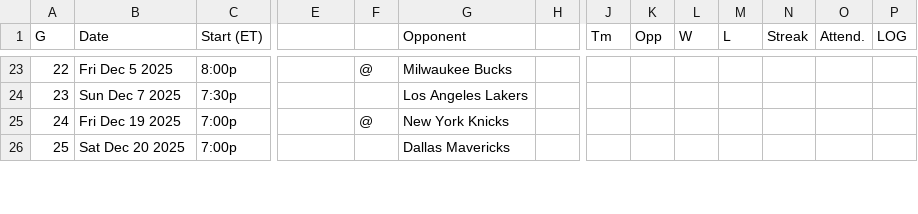
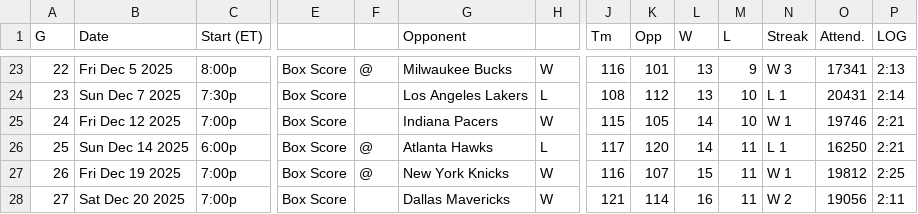
Before and after one commit to juanmoraga05/ProyectoOptimizacion, a CSV file: schedule.csv, drawn as a sheet; only a part is shown, gaps mark what is left out; addresses are those after the commit; rows hold the shown columns only; the diff covers the shown part only; the diff names each change by its address in the sheet, - before the commit and + after, or states it on an @@ line.

```diff
--- a/schedule.csv
+++ b/schedule.csv
-E23:E24: (empty)
+E23:E24: Box Score
-H23: (empty)
+H23: W
-J23 (Tm): (empty)
+J23 (Tm): 116
-K23 (Opp): (empty)
+K23 (Opp): 101
-L23:L24 (W): (empty)
+L23:L24 (W): 13
-M23 (L): (empty)
+M23 (L): 9
-N23 (Streak): (empty)
+N23 (Streak): W 3
-O23 (Attend.): (empty)
+O23 (Attend.): 17341
-P23 (LOG): (empty)
+P23 (LOG): 2:13
-H24: (empty)
+H24: L
-J24 (Tm): (empty)
+J24 (Tm): 108
-K24 (Opp): (empty)
+K24 (Opp): 112
-M24 (L): (empty)
+M24 (L): 10
-N24 (Streak): (empty)
+N24 (Streak): L 1
-O24 (Attend.): (empty)
+O24 (Attend.): 20431
-P24 (LOG): (empty)
+P24 (LOG): 2:14
+row 25: 24 | Fri Dec 12 2025 | 7:00p | Box Score |  | Indiana Pacers | W | 115 | 105 | 14 | 10 | W 1 | 19746 | 2:21
+row 26: 25 | Sun Dec 14 2025 | 6:00p | Box Score | @ | Atlanta Hawks | L | 117 | 120 | 14 | 11 | L 1 | 16250 | 2:21
@@ column A (G) renumbered from row 27 down @@
-E27:E28: (empty)
+E27:E28: Box Score
-H27:H28: (empty)
+H27:H28: W
-J27 (Tm): (empty)
+J27 (Tm): 116
-K27 (Opp): (empty)
+K27 (Opp): 107
-L27 (W): (empty)
+L27 (W): 15
-M27:M28 (L): (empty)
+M27:M28 (L): 11
-N27 (Streak): (empty)
+N27 (Streak): W 1
-O27 (Attend.): (empty)
+O27 (Attend.): 19812
-P27 (LOG): (empty)
+P27 (LOG): 2:25
-J28 (Tm): (empty)
+J28 (Tm): 121
-K28 (Opp): (empty)
+K28 (Opp): 114
-L28 (W): (empty)
+L28 (W): 16
-N28 (Streak): (empty)
+N28 (Streak): W 2
-O28 (Attend.): (empty)
+O28 (Attend.): 19056
-P28 (LOG): (empty)
+P28 (LOG): 2:11
```
Also changed, not shown: 122 edited cells elsewhere in this file.
